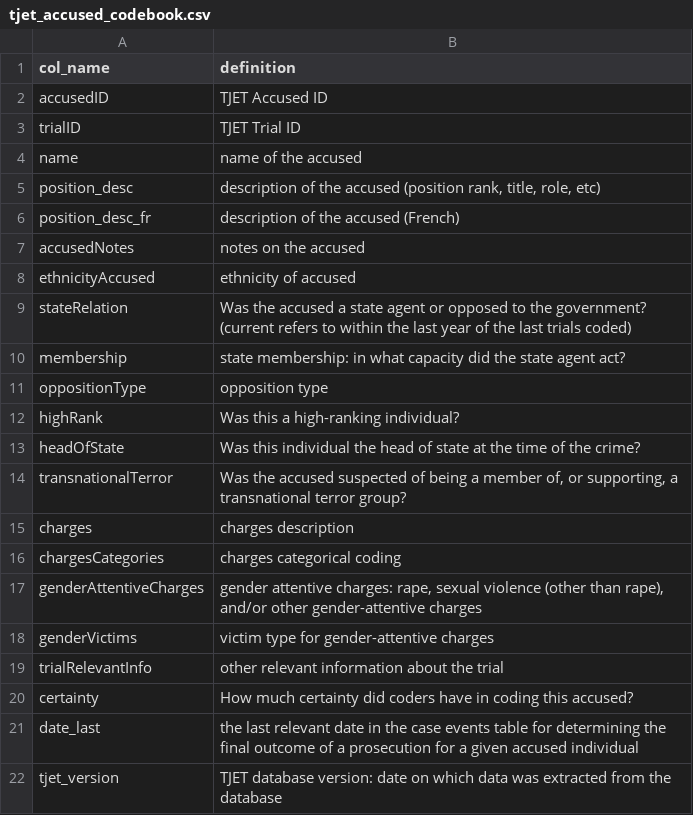
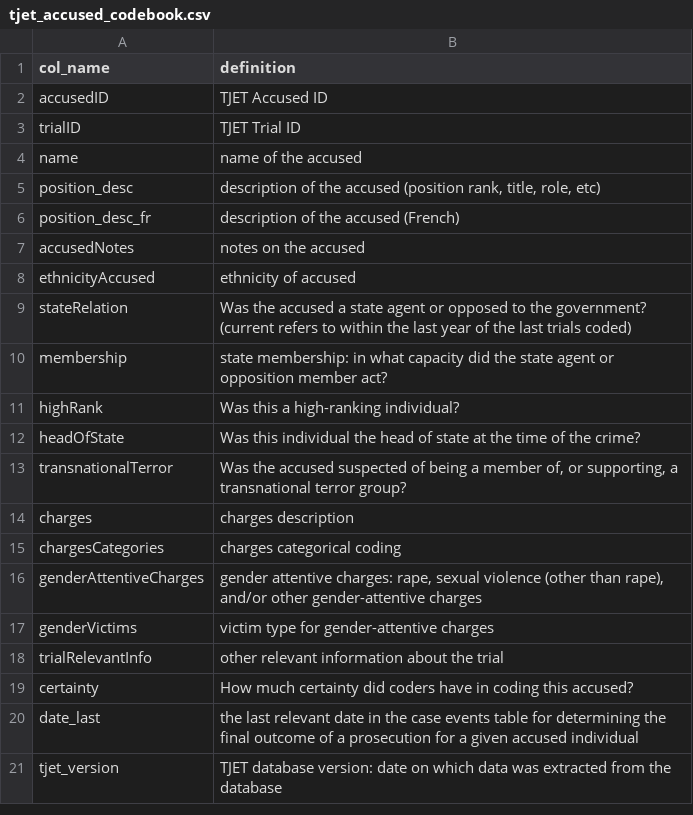
Before and after one commit to tjetdata/tjet-db, a CSV file: tjet_datasets/tjet_accused_codebook.csv, drawn as a sheet.

```diff
--- a/tjet_datasets/tjet_accused_codebook.csv
+++ b/tjet_datasets/tjet_accused_codebook.csv
@@ -9,4 +9,3 @@ ethnicityAccused,ethnicity of accused
 stateRelation,Was the accused a state agent or opposed to the government? (current refers to within the last year of the last trials coded)
-membership,state membership: in what capacity did the state agent act?
-oppositionType,opposition type
+membership,state membership: in what capacity did the state agent or opposition member act?
 highRank,Was this a high-ranking individual?
```
Also changed, not shown: tjet_datasets/tjet_codebook_analyses.csv, tjet_datasets/tjet_icc_accused.csv, 22 other files.
